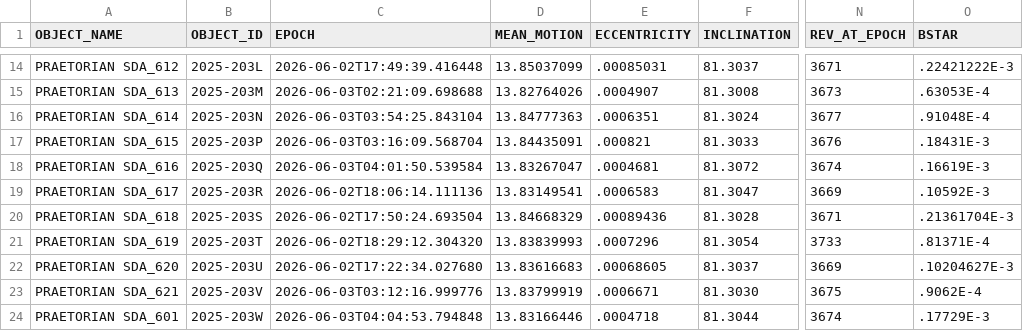
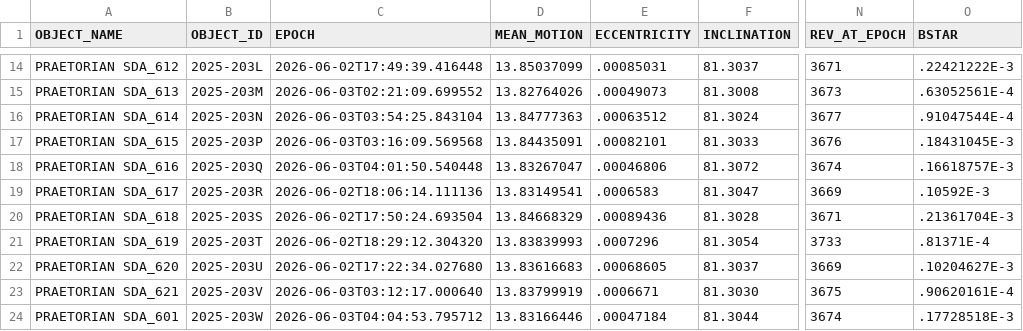
Before and after one commit to troilus/Look4Sat-TLEcn, a CSV file: tledata/military.csv, drawn as a sheet; only a part is shown, gaps mark what is left out; the diff covers the shown part only; the diff names each change by its address in the sheet, - before the commit and + after, or states it on an @@ line.

```diff
--- a/tledata/military.csv
+++ b/tledata/military.csv
-C15 (EPOCH): 2026-06-03T02:21:09.698688
+C15 (EPOCH): 2026-06-03T02:21:09.699552
-E15 (ECCENTRICITY): .0004907
+E15 (ECCENTRICITY): .00049073
-O15 (BSTAR): .63053E-4
+O15 (BSTAR): .63052561E-4
-E16 (ECCENTRICITY): .0006351
+E16 (ECCENTRICITY): .00063512
-O16 (BSTAR): .91048E-4
+O16 (BSTAR): .91047544E-4
-C17 (EPOCH): 2026-06-03T03:16:09.568704
+C17 (EPOCH): 2026-06-03T03:16:09.569568
-E17 (ECCENTRICITY): .000821
+E17 (ECCENTRICITY): .00082101
-O17 (BSTAR): .18431E-3
+O17 (BSTAR): .18431045E-3
-C18 (EPOCH): 2026-06-03T04:01:50.539584
+C18 (EPOCH): 2026-06-03T04:01:50.540448
-E18 (ECCENTRICITY): .0004681
+E18 (ECCENTRICITY): .00046806
-O18 (BSTAR): .16619E-3
+O18 (BSTAR): .16618757E-3
-C23 (EPOCH): 2026-06-03T03:12:16.999776
+C23 (EPOCH): 2026-06-03T03:12:17.000640
-O23 (BSTAR): .9062E-4
+O23 (BSTAR): .90620161E-4
-C24 (EPOCH): 2026-06-03T04:04:53.794848
+C24 (EPOCH): 2026-06-03T04:04:53.795712
-E24 (ECCENTRICITY): .0004718
+E24 (ECCENTRICITY): .00047184
-O24 (BSTAR): .17729E-3
+O24 (BSTAR): .17728518E-3
```
Also changed, not shown: 31 edited cells elsewhere in this file, tledata/amateur.csv, tledata/geo.csv, 22 other files.
